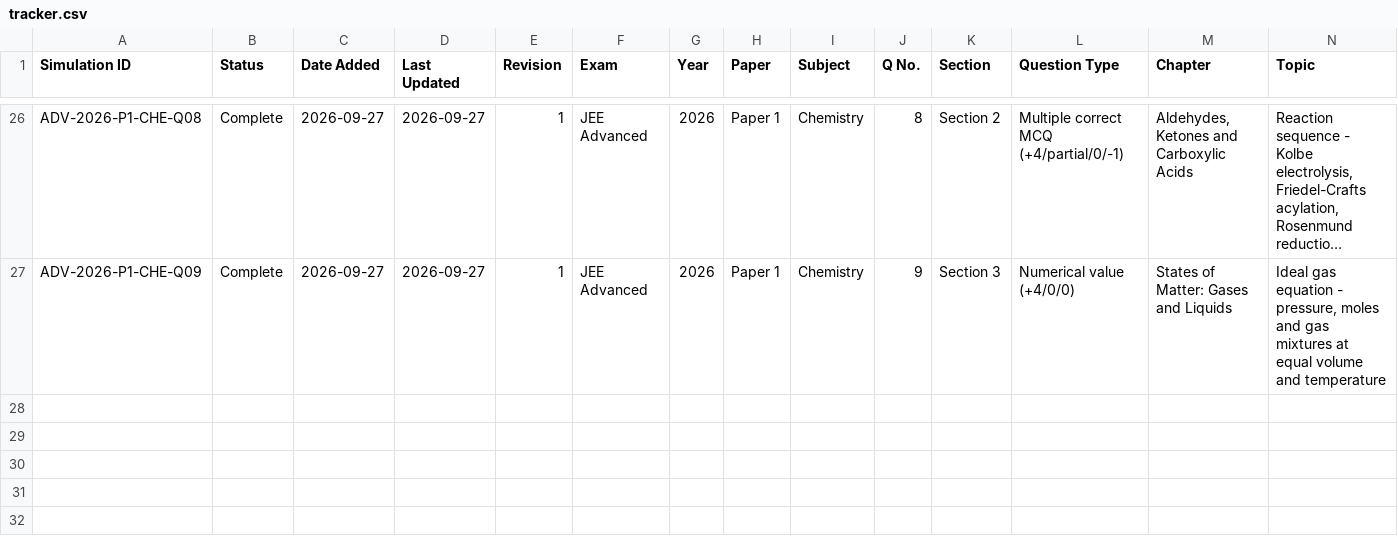
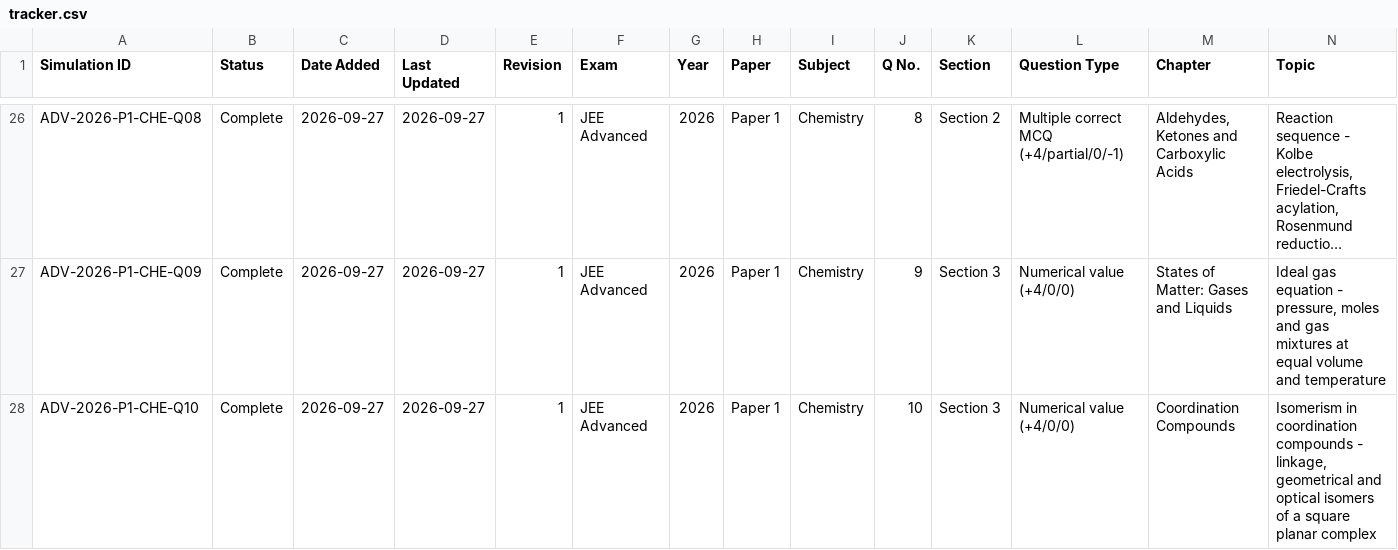
Before and after one commit to chemwithankit/Prayogx, a CSV file: data/tracker.csv, drawn as a sheet; only a part is shown, gaps mark what is left out; long unchanged cells end in …; rows hold the shown columns only; the diff names each change by its address in the sheet, - before the commit and + after, or states it on an @@ line.

Commit message:
Update PrayogX simulation library

```diff
--- a/data/tracker.csv
+++ b/data/tracker.csv
+row 28: ADV-2026-P1-CHE-Q10 | Complete | 2026-09-27 | 2026-09-27 | 1 | JEE Advanced | 2026 | Paper 1 | Chemistry | 10 | Section 3 | Numerical value (+4/0/0) | Coordination Compounds | Isomerism in coordination compounds - linkage, geometrical and optical isomers of a square planar complex
```
Also changed, not shown: 46 other files.
